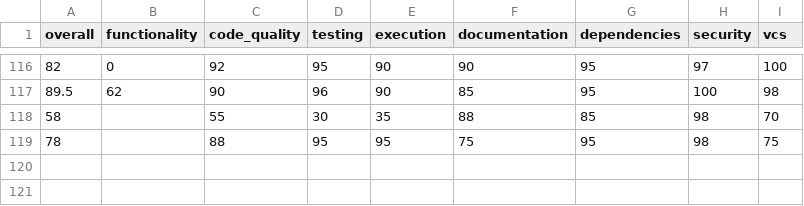
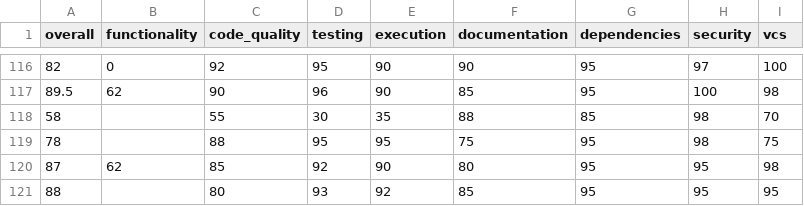
Before and after one commit to voder-ai/dry-aged-deps, a CSV file: .voder/progress-log-areas.csv, drawn as a sheet; only a part is shown, gaps mark what is left out.

```diff
--- a/.voder/progress-log-areas.csv
+++ b/.voder/progress-log-areas.csv
@@ -119 +119,3 @@ overall,functionality,code_quality,testing,execution,documentation,dependencies,
 78,,88,95,95,75,95,98,75
+87,62,85,92,90,80,95,95,98
+88,,80,93,92,85,95,95,95
```
Also changed, not shown: .voder/progress-log.csv, 19 other files.
